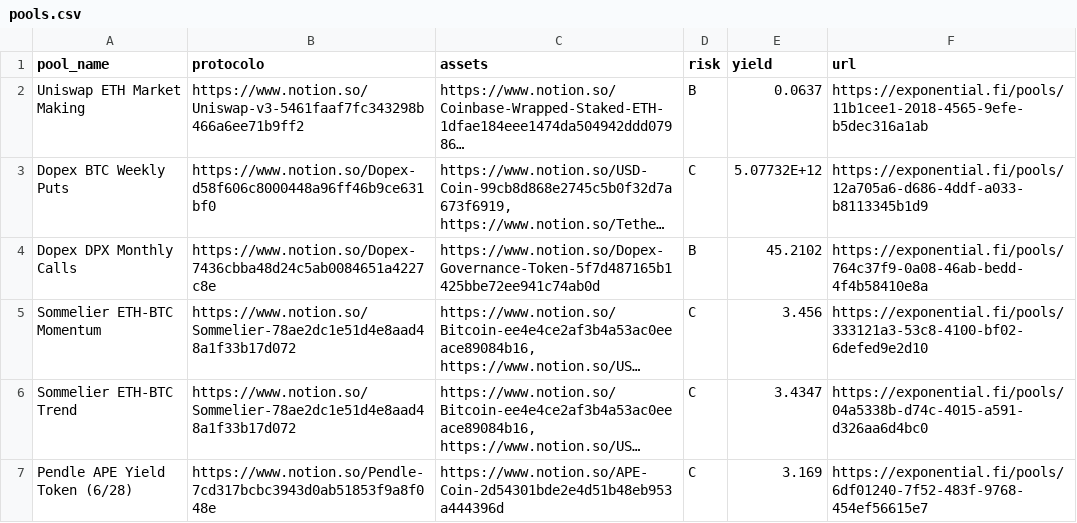
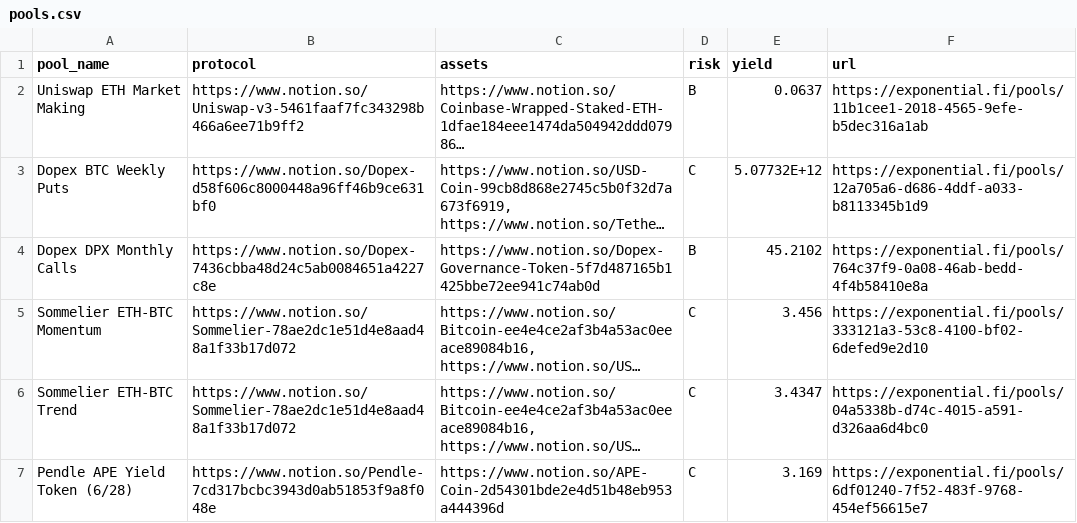
Before and after one commit to autsauce/defi-pool-data, a CSV file: pools.csv, drawn as a sheet; only a part is shown; long unchanged cells end in …; the diff names each change by its address in the sheet, - before the commit and + after, or states it on an @@ line.

Commit message:
Update pools.csv

```diff
--- a/pools.csv
+++ b/pools.csv
-B1: protocolo
+B1: protocol
```
